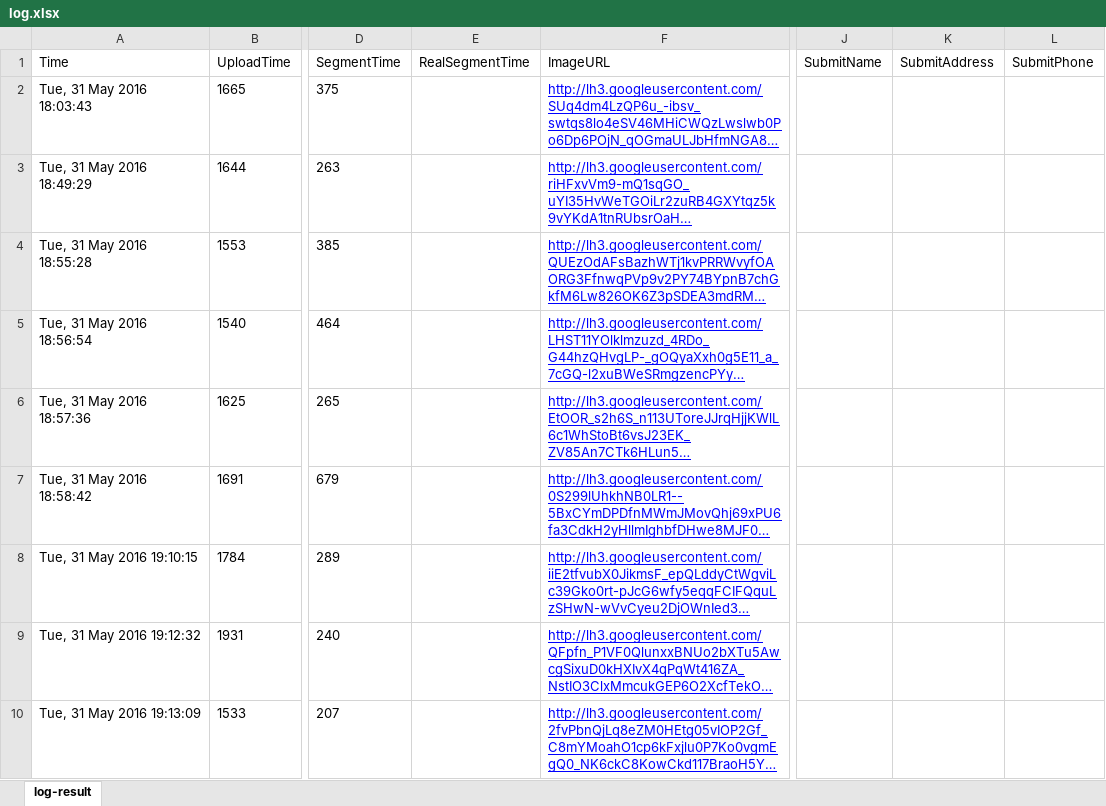
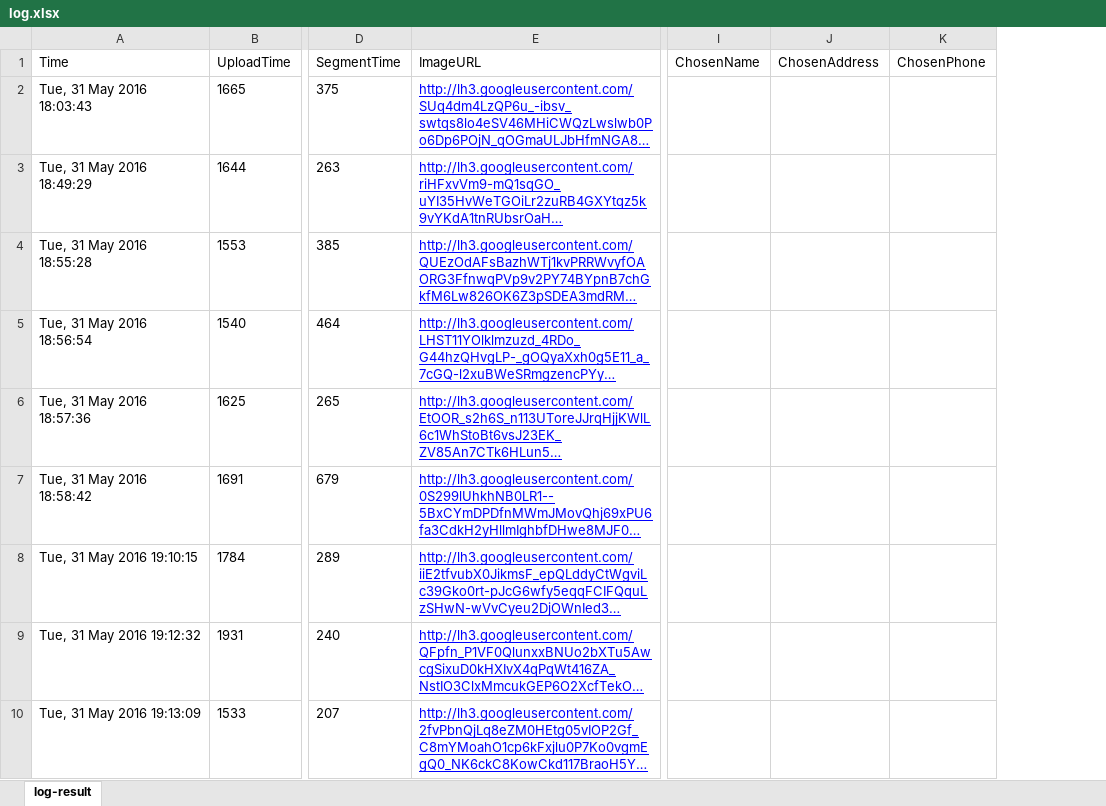
Before and after one commit to emithongle/SegmentAddressDemo, an Excel workbook: db/log/log.xlsx, sheet log-result, drawn as a sheet; only a part is shown, gaps mark what is left out; long unchanged cells end in …; values as stored, in another font and other column widths than the file's, no borders; removed rows and columns are numbered as before the commit, all else as after; the diff covers the shown part only; the diff names each change by its address in the sheet, - before the commit and + after, or states it on an @@ line.

Commit message:
Fixed error after the first time demo

```diff
--- a/db/log/log.xlsx (sheet log-result)
+++ b/db/log/log.xlsx (sheet log-result)
-column E (RealSegmentTime), empty
-column J (SubmitName), empty
-column K (SubmitAddress), empty
-column L (SubmitPhone), empty
+column I (ChosenName), empty
+column J (ChosenAddress), empty
+column K (ChosenPhone), empty
```
Also changed, not shown: 103 removed rows elsewhere in this sheet, 6 other files.
